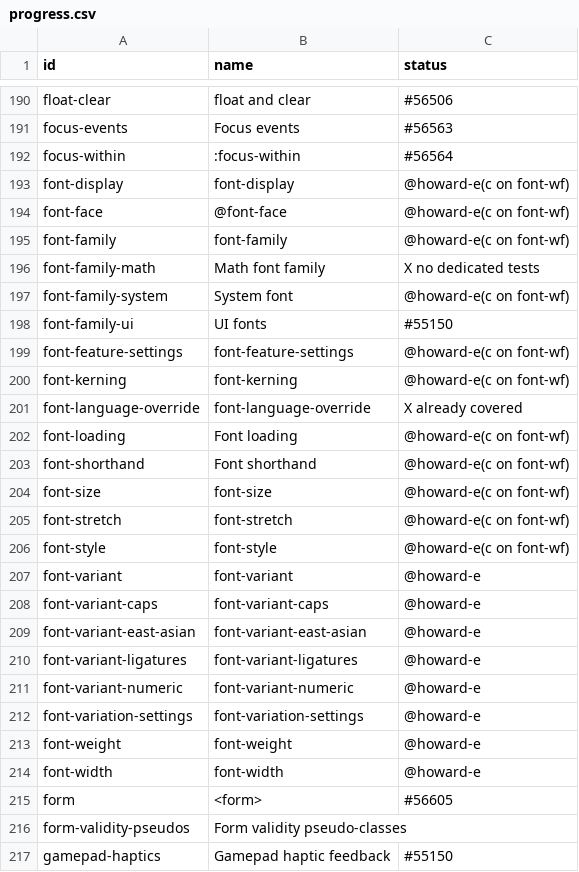
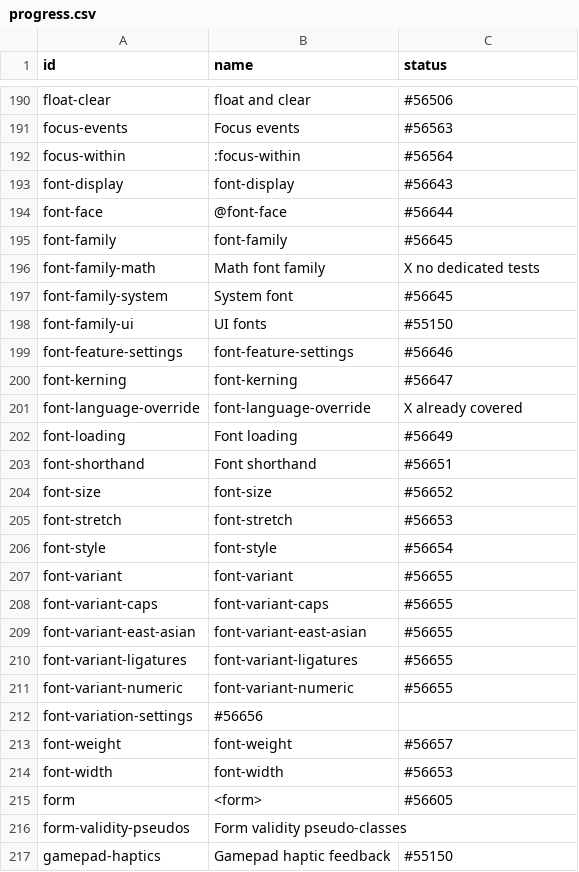
Before and after one commit to bocoup/wpt-classification-tools, a CSV file: progress.csv, drawn as a sheet; only a part is shown, gaps mark what is left out.

Commit message:
Update PR nums for font-* features

```diff
--- a/progress.csv
+++ b/progress.csv
@@ -192,24 +192,24 @@ focus-events,Focus events,#56563
 focus-within,:focus-within,#56564
-font-display,font-display,@howard-e(c on font-wf)
-font-face,@font-face,@howard-e(c on font-wf)
-font-family,font-family,@howard-e(c on font-wf)
+font-display,font-display,#56643
+font-face,@font-face,#56644
+font-family,font-family,#56645
 font-family-math,Math font family,X no dedicated tests
-font-family-system,System font,@howard-e(c on font-wf)
+font-family-system,System font,#56645
 font-family-ui,UI fonts,#55150
-font-feature-settings,font-feature-settings,@howard-e(c on font-wf)
-font-kerning,font-kerning,@howard-e(c on font-wf)
+font-feature-settings,font-feature-settings,#56646
+font-kerning,font-kerning,#56647
 font-language-override,font-language-override,X already covered
-font-loading,Font loading,@howard-e(c on font-wf)
-font-shorthand,Font shorthand,@howard-e(c on font-wf)
-font-size,font-size,@howard-e(c on font-wf)
-font-stretch,font-stretch,@howard-e(c on font-wf)
-font-style,font-style,@howard-e(c on font-wf)
-font-variant,font-variant,@howard-e
-font-variant-caps,font-variant-caps,@howard-e
-font-variant-east-asian,font-variant-east-asian,@howard-e
-font-variant-ligatures,font-variant-ligatures,@howard-e
-font-variant-numeric,font-variant-numeric,@howard-e
-font-variation-settings,font-variation-settings,@howard-e
-font-weight,font-weight,@howard-e
-font-width,font-width,@howard-e
+font-loading,Font loading,#56649
+font-shorthand,Font shorthand,#56651
+font-size,font-size,#56652
+font-stretch,font-stretch,#56653
+font-style,font-style,#56654
+font-variant,font-variant,#56655
+font-variant-caps,font-variant-caps,#56655
+font-variant-east-asian,font-variant-east-asian,#56655
+font-variant-ligatures,font-variant-ligatures,#56655
+font-variant-numeric,font-variant-numeric,#56655
+font-variation-settings,#56656
+font-weight,font-weight,#56657
+font-width,font-width,#56653
 form,<form>,#56605
```
